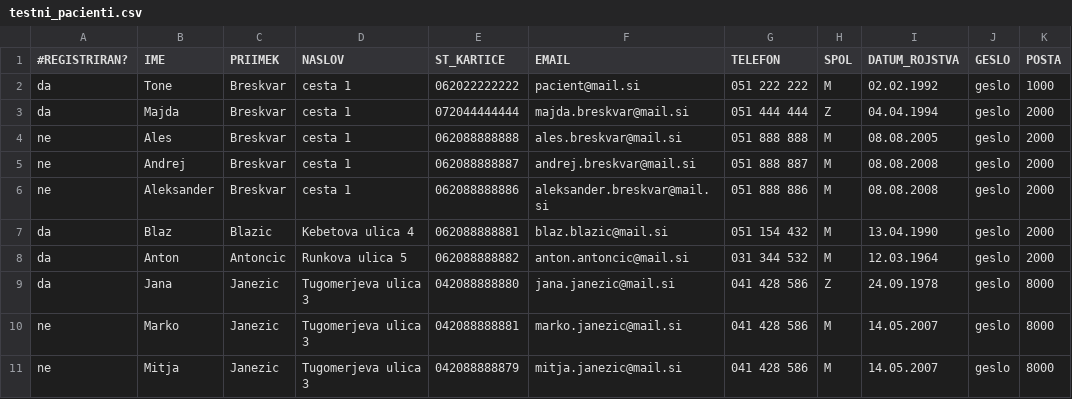
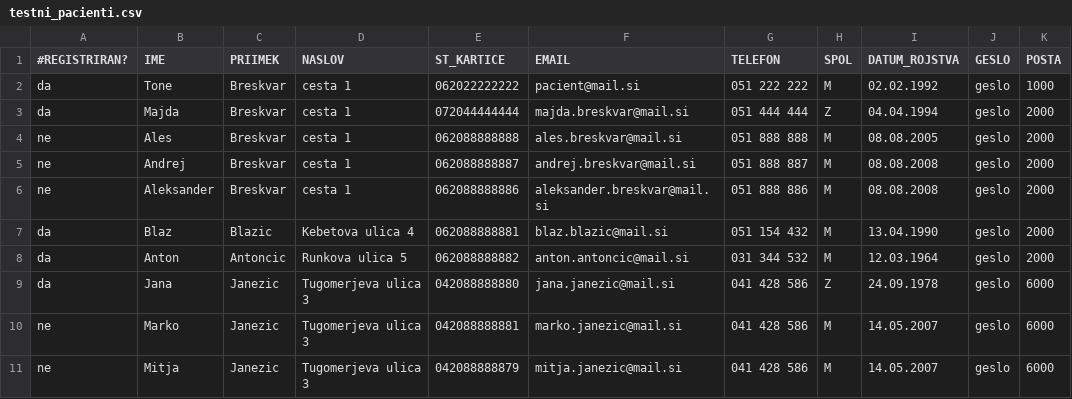
Before and after one commit to MaticBernik/Patronage, a CSV file: data_import/testni_pacienti.csv, drawn as a sheet.

```diff
--- a/data_import/testni_pacienti.csv
+++ b/data_import/testni_pacienti.csv
@@ -8,4 +8,4 @@ da;Blaz;Blazic;"Kebetova ulica 4";062088888881;blaz.blazic@mail.si;051 154 432;M
 da;Anton;Antoncic;"Runkova ulica 5";062088888882;anton.antoncic@mail.si;031 344 532;M;12.03.1964;geslo;2000
-da;Jana;Janezic;"Tugomerjeva ulica 3";042088888880;jana.janezic@mail.si;041 428 586;Z;24.09.1978;geslo;8000
-ne;Marko;Janezic;"Tugomerjeva ulica 3";042088888881;marko.janezic@mail.si;041 428 586;M;14.05.2007;geslo;8000
-ne;Mitja;Janezic;"Tugomerjeva ulica 3";042088888879;mitja.janezic@mail.si;041 428 586;M;14.05.2007;geslo;8000
+da;Jana;Janezic;"Tugomerjeva ulica 3";042088888880;jana.janezic@mail.si;041 428 586;Z;24.09.1978;geslo;6000
+ne;Marko;Janezic;"Tugomerjeva ulica 3";042088888881;marko.janezic@mail.si;041 428 586;M;14.05.2007;geslo;6000
+ne;Mitja;Janezic;"Tugomerjeva ulica 3";042088888879;mitja.janezic@mail.si;041 428 586;M;14.05.2007;geslo;6000
```
Also changed, not shown: 1 other file.
